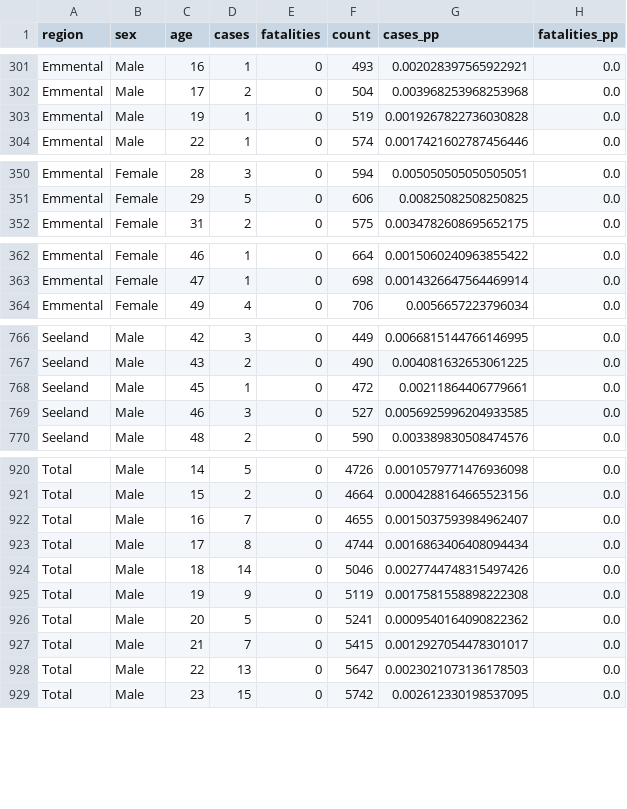
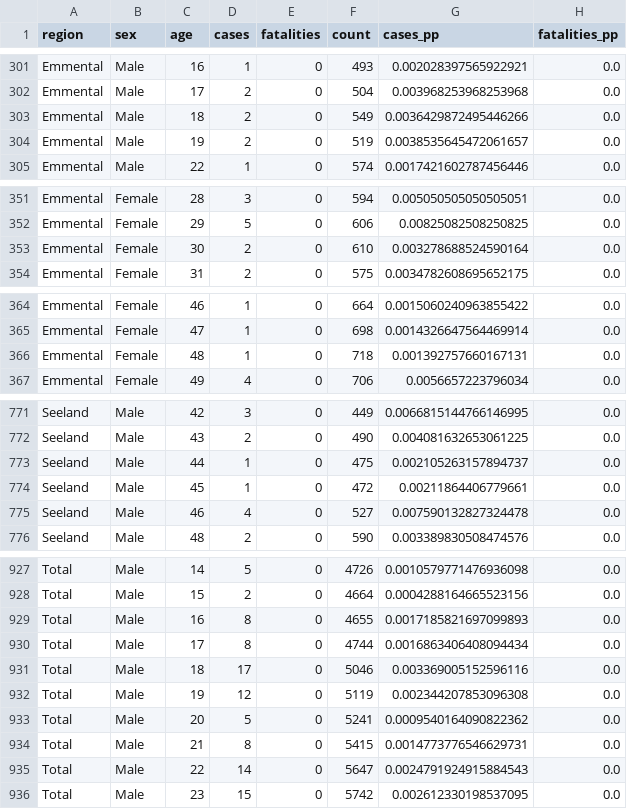
Before and after one commit to daenuprobst/covid19-data-be, a CSV file: age_distribution.csv, drawn as a sheet; only a part is shown, gaps mark what is left out; the diff covers the shown part only.

```diff
--- a/age_distribution.csv
+++ b/age_distribution.csv
@@ -302,3 +302,4 @@ Emmental,Male,16,1,0,493,0.002028397565922921,0.0
 Emmental,Male,17,2,0,504,0.003968253968253968,0.0
-Emmental,Male,19,1,0,519,0.0019267822736030828,0.0
+Emmental,Male,18,2,0,549,0.0036429872495446266,0.0
+Emmental,Male,19,2,0,519,0.0038535645472061657,0.0
 Emmental,Male,22,1,0,574,0.0017421602787456446,0.0
@@ -351,2 +352,3 @@ Emmental,Female,28,3,0,594,0.005050505050505051,0.0
 Emmental,Female,29,5,0,606,0.00825082508250825,0.0
+Emmental,Female,30,2,0,610,0.003278688524590164,0.0
 Emmental,Female,31,2,0,575,0.0034782608695652175,0.0
@@ -363,2 +365,3 @@ Emmental,Female,46,1,0,664,0.0015060240963855422,0.0
 Emmental,Female,47,1,0,698,0.0014326647564469914,0.0
+Emmental,Female,48,1,0,718,0.001392757660167131,0.0
 Emmental,Female,49,4,0,706,0.0056657223796034,0.0
@@ -767,4 +772,5 @@ Seeland,Male,42,3,0,449,0.0066815144766146995,0.0
 Seeland,Male,43,2,0,490,0.004081632653061225,0.0
+Seeland,Male,44,1,0,475,0.002105263157894737,0.0
 Seeland,Male,45,1,0,472,0.00211864406779661,0.0
-Seeland,Male,46,3,0,527,0.0056925996204933585,0.0
+Seeland,Male,46,4,0,527,0.007590132827324478,0.0
 Seeland,Male,48,2,0,590,0.003389830508474576,0.0
@@ -921,9 +928,9 @@ Total,Male,14,5,0,4726,0.0010579771476936098,0.0
 Total,Male,15,2,0,4664,0.0004288164665523156,0.0
-Total,Male,16,7,0,4655,0.0015037593984962407,0.0
+Total,Male,16,8,0,4655,0.0017185821697099893,0.0
 Total,Male,17,8,0,4744,0.0016863406408094434,0.0
-Total,Male,18,14,0,5046,0.0027744748315497426,0.0
-Total,Male,19,9,0,5119,0.0017581558898222308,0.0
+Total,Male,18,17,0,5046,0.003369005152596116,0.0
+Total,Male,19,12,0,5119,0.002344207853096308,0.0
 Total,Male,20,5,0,5241,0.0009540164090822362,0.0
-Total,Male,21,7,0,5415,0.0012927054478301017,0.0
-Total,Male,22,13,0,5647,0.0023021073136178503,0.0
+Total,Male,21,8,0,5415,0.0014773776546629731,0.0
+Total,Male,22,14,0,5647,0.0024791924915884543,0.0
 Total,Male,23,15,0,5742,0.002612330198537095,0.0
```
Also changed, not shown: 3 added rows and 70 edited cells elsewhere in this file, cases.csv, fatalities.csv, 4 other files.
